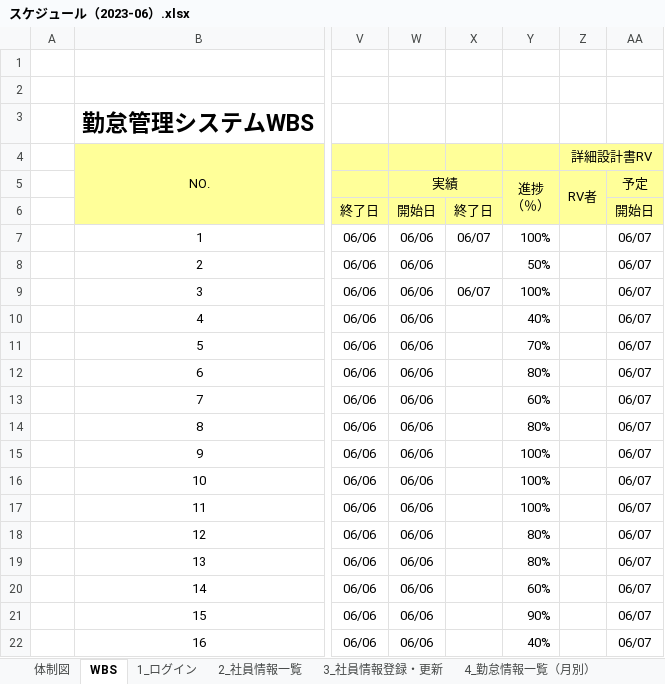
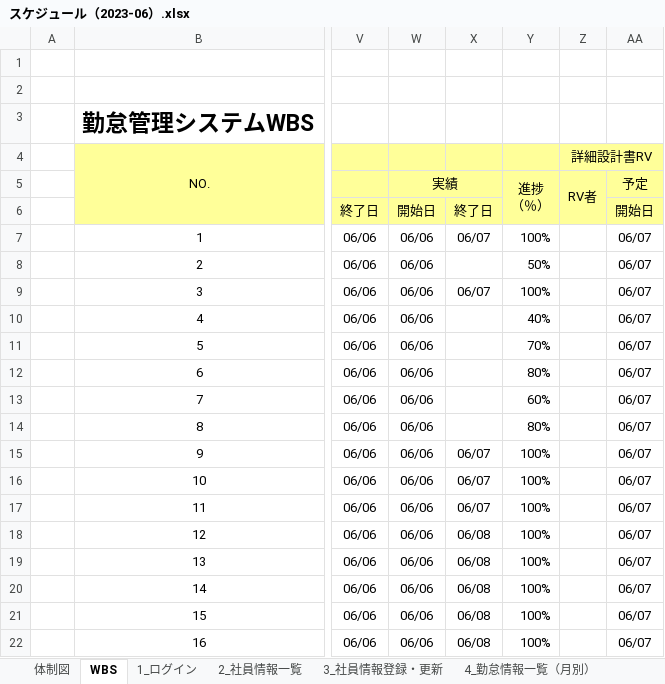
Before and after one commit to nts-ed/2023-06, an Excel workbook: スケジュール（2023-06）.xlsx, sheet WBS, drawn as a sheet; only a part is shown, gaps mark what is left out; values as stored, in another font and other column widths than the file's, no borders; conditional formats not drawn; the diff names each change by its address in the sheet, - before the commit and + after, or states it on an @@ line.

Commit message:
Add files via upload

```diff
--- a/スケジュール（2023-06）.xlsx (sheet WBS)
+++ b/スケジュール（2023-06）.xlsx (sheet WBS)
-X15:X17: (empty)
+X15:X17: 06/07
-X18:X22: (empty)
+X18:X22: 06/08
-Y18:Y19: 80%
+Y18:Y19: 100%
-Y20: 60%
+Y20: 100%
-Y21: 90%
+Y21: 100%
-Y22: 40%
+Y22: 100%
```
